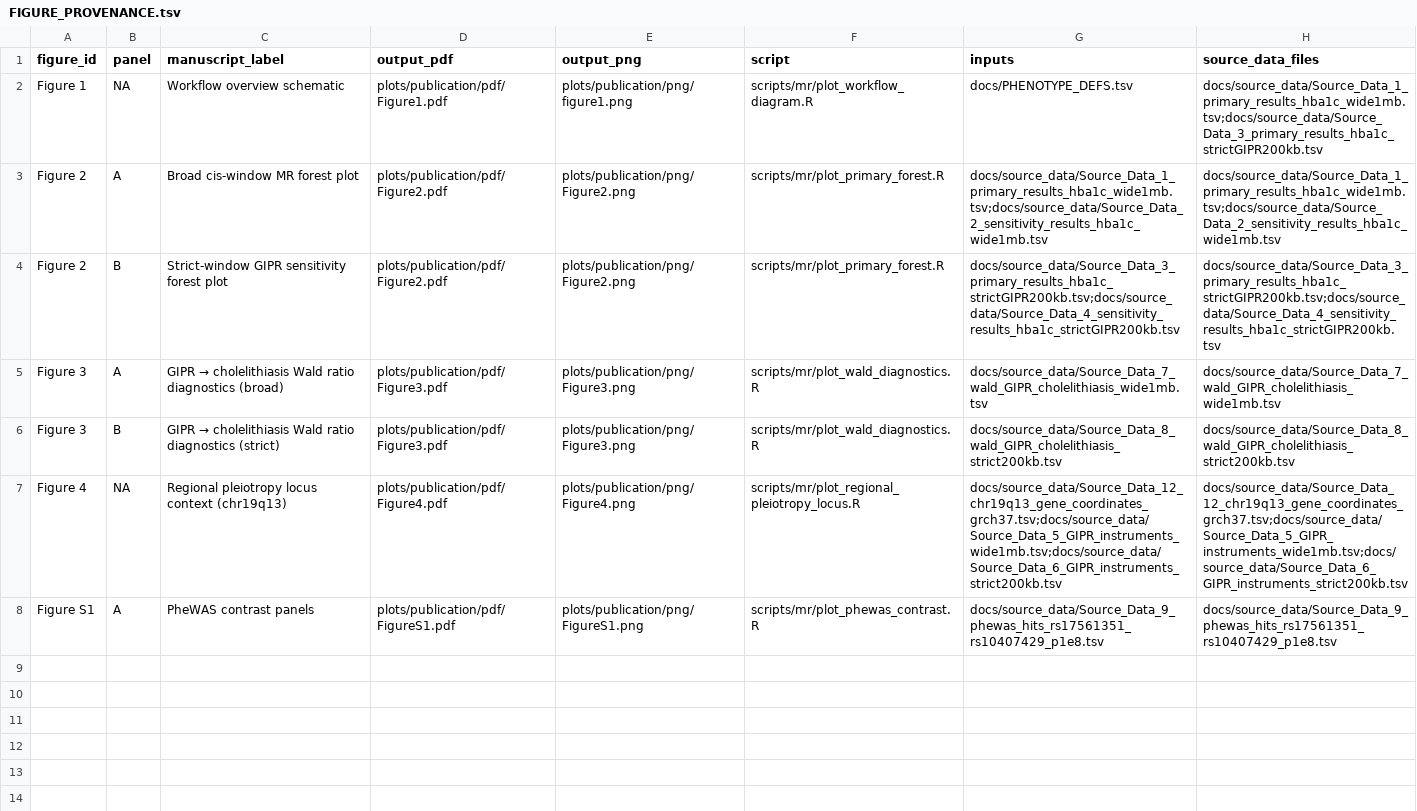
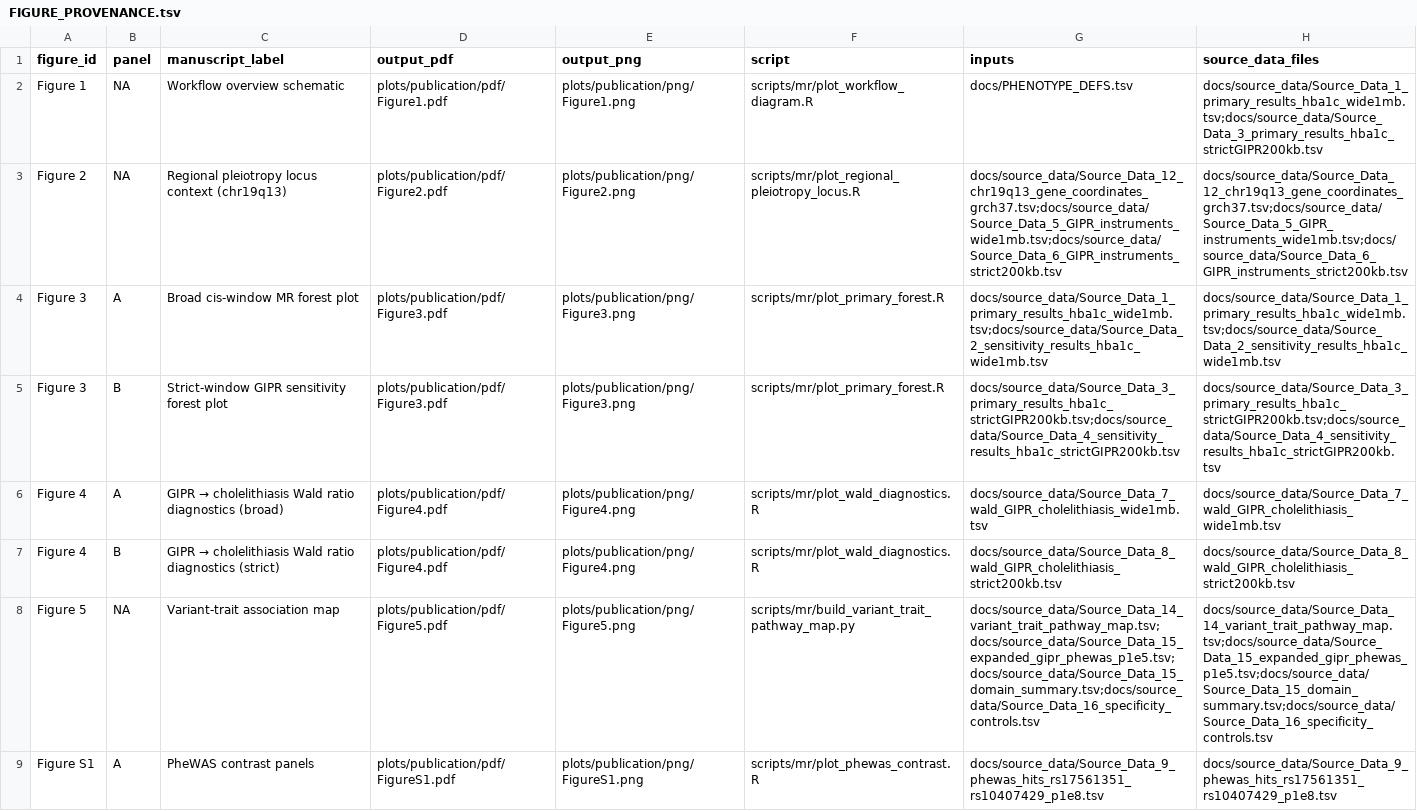
Before and after one commit to Zhenghongwei11/gipr-cis-window-mr-biliary-risk, a TSV file: docs/FIGURE_PROVENANCE.tsv, drawn as a sheet; addresses are those after the commit; the diff names each change by its address in the sheet, - before the commit and + after, or states it on an @@ line.

```diff
--- a/docs/FIGURE_PROVENANCE.tsv
+++ b/docs/FIGURE_PROVENANCE.tsv
-E2 (output_png): plots/publication/png/figure1.png
+E2 (output_png): plots/publication/png/Figure1.png
+row 3: Figure 2 | NA | Regional pleiotropy locus context (chr19q13) | plots/publication/pdf/Figure2.pdf | plots/publication/png/Figure2.png | scripts/mr/plot_regional_pleiotropy_locus.R | docs/source_data/Source_Data_12_chr19q13_gene_coordinates_grch37.tsv;docs/source_data/Source_Data_5_GIPR_instruments_wide1mb.tsv;docs/source_data/Source_Data_6_GIPR_instruments_strict200kb.tsv | docs/source_data/Source_Data_12_chr19q13_gene_coordinates_grch37.tsv;docs/source_data/Source_Data_5_GIPR_instruments_wide1mb.tsv;docs/source_data/Source_Data_6_GIPR_instruments_strict200kb.tsv
-A4:A5 (figure_id): Figure 2
+A4:A5 (figure_id): Figure 3
-D4:D5 (output_pdf): plots/publication/pdf/Figure2.pdf
+D4:D5 (output_pdf): plots/publication/pdf/Figure3.pdf
-E4:E5 (output_png): plots/publication/png/Figure2.png
+E4:E5 (output_png): plots/publication/png/Figure3.png
-A6:A7 (figure_id): Figure 3
+A6:A7 (figure_id): Figure 4
-D6:D7 (output_pdf): plots/publication/pdf/Figure3.pdf
+D6:D7 (output_pdf): plots/publication/pdf/Figure4.pdf
-E6:E7 (output_png): plots/publication/png/Figure3.png
+E6:E7 (output_png): plots/publication/png/Figure4.png
-A8 (figure_id): Figure 4
+A8 (figure_id): Figure 5
-C8 (manuscript_label): Regional pleiotropy locus context (chr19q13)
+C8 (manuscript_label): Variant-trait association map
-D8 (output_pdf): plots/publication/pdf/Figure4.pdf
+D8 (output_pdf): plots/publication/pdf/Figure5.pdf
-E8 (output_png): plots/publication/png/Figure4.png
+E8 (output_png): plots/publication/png/Figure5.png
-F8 (script): scripts/mr/plot_regional_pleiotropy_locus.R
+F8 (script): scripts/mr/build_variant_trait_pathway_map.py
-G8 (inputs): docs/source_data/Source_Data_12_chr19q13_gene_coordinates_grch37.tsv;docs/source_data/Source_Data_5_GIPR_instruments_wide1mb.tsv;docs/source_data/Source_Data_6_GIPR_instruments_strict200kb.tsv
+G8 (inputs): docs/source_data/Source_Data_14_variant_trait_pathway_map.tsv;docs/source_data/Source_Data_15_expanded_gipr_phewas_p1e5.tsv;docs/source_data/Source_Data_15_domain_summary.tsv;docs/source_data/Source_Data_16_specificity_controls.tsv
-H8 (source_data_files): docs/source_data/Source_Data_12_chr19q13_gene_coordinates_grch37.tsv;docs/source_data/Source_Data_5_GIPR_instruments_wide1mb.tsv;docs/source_data/Source_Data_6_GIPR_instruments_strict200kb.tsv
+H8 (source_data_files): docs/source_data/Source_Data_14_variant_trait_pathway_map.tsv;docs/source_data/Source_Data_15_expanded_gipr_phewas_p1e5.tsv;docs/source_data/Source_Data_15_domain_summary.tsv;docs/source_data/Source_Data_16_specificity_controls.tsv
```
Also changed, not shown: docs/SOURCE_DATA_MAP.tsv, docs/source_data/Source_Data_3_primary_results_hba1c_strictGIPR200kb.tsv, 55 other files.
